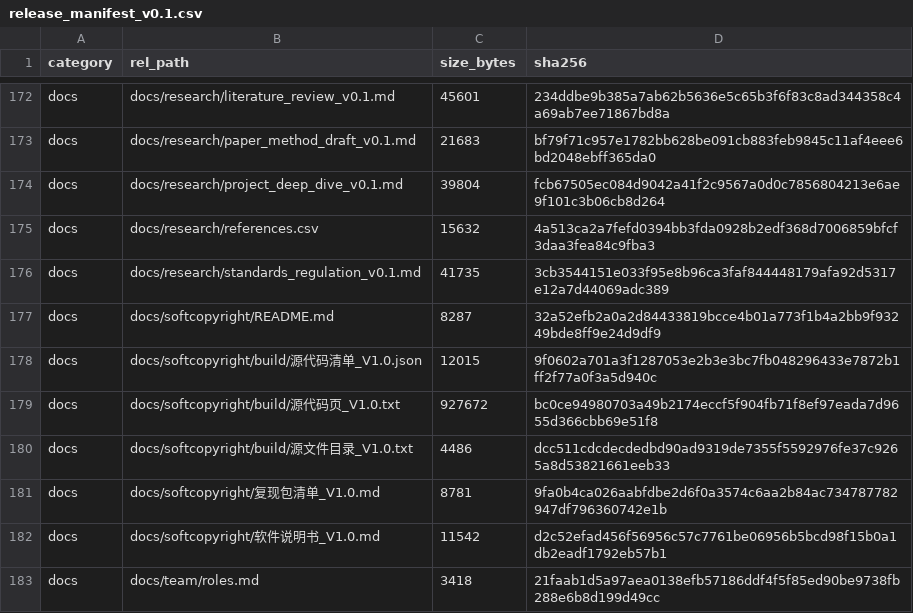
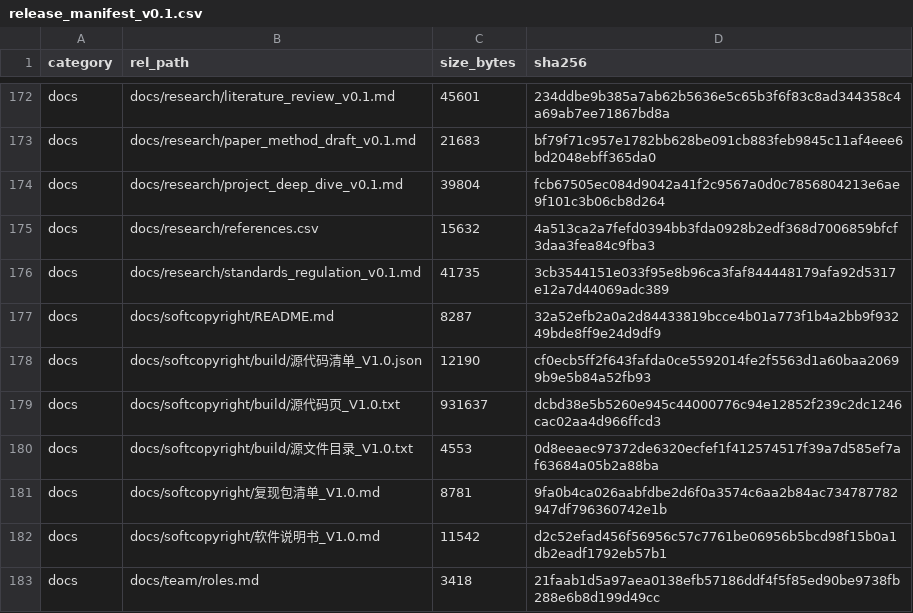
Before and after one commit to YWC886/new-folder, a CSV file: data/processed/release_manifest_v0.1.csv, drawn as a sheet; only a part is shown, gaps mark what is left out.

Commit message:
Round 73: refresh softcopyright source pages after new tool script

```diff
--- a/data/processed/release_manifest_v0.1.csv
+++ b/data/processed/release_manifest_v0.1.csv
@@ -177,5 +177,5 @@ docs,docs/research/standards_regulation_v0.1.md,41735,3cb3544151e033f95e8b96ca3f
 docs,docs/softcopyright/README.md,8287,32a52efb2a0a2d84433819bcce4b01a773f1b4a2bb9f93249bde8ff9e24d9df9
-docs,docs/softcopyright/build/源代码清单_V1.0.json,12015,9f0602a701a3f1287053e2b3e3bc7fb048296433e7872b1ff2f77a0f3a5d940c
-docs,docs/softcopyright/build/源代码页_V1.0.txt,927672,bc0ce94980703a49b2174eccf5f904fb71f8ef97eada7d9655d366cbb69e51f8
-docs,docs/softcopyright/build/源文件目录_V1.0.txt,4486,dcc511cdcdecdedbd90ad9319de7355f5592976fe37c9265a8d53821661eeb33
+docs,docs/softcopyright/build/源代码清单_V1.0.json,12190,cf0ecb5ff2f643fafda0ce5592014fe2f5563d1a60baa20699b9e5b84a52fb93
+docs,docs/softcopyright/build/源代码页_V1.0.txt,931637,dcbd38e5b5260e945c44000776c94e12852f239c2dc1246cac02aa4d966ffcd3
+docs,docs/softcopyright/build/源文件目录_V1.0.txt,4553,0d8eeaec97372de6320ecfef1f412574517f39a7d585ef7af63684a05b2a88ba
 docs,docs/softcopyright/复现包清单_V1.0.md,8781,9fa0b4ca026aabfdbe2d6f0a3574c6aa2b84ac734787782947df796360742e1b
```
